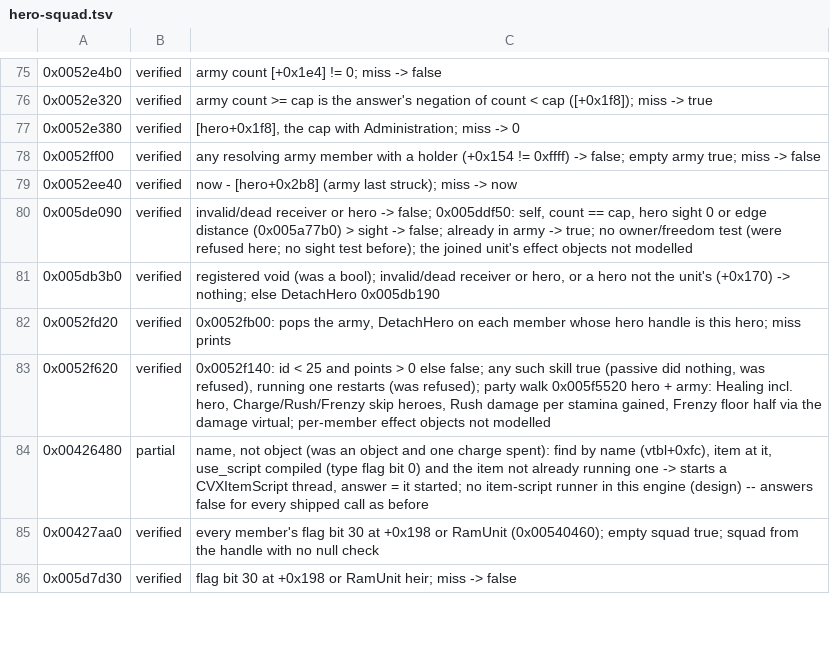
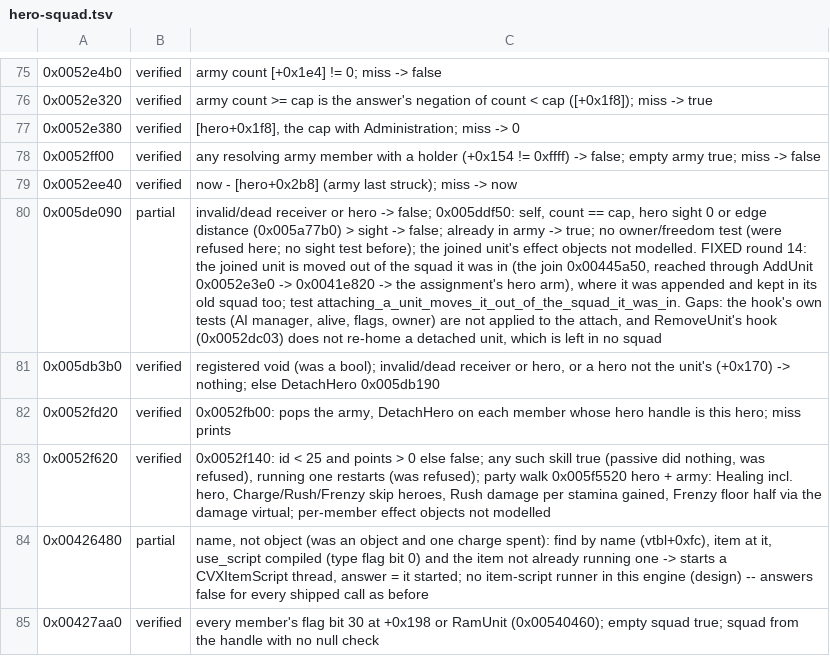
Before and after one commit to alesdi/imperivm-reforged, a TSV file: docs/audit/status/hero-squad.tsv, drawn as a sheet; only a part is shown, gaps mark what is left out; the shorter side is filled out with more unchanged rows; the diff names each change by its address in the sheet, - before the commit and + after, or states it on an @@ line.

```diff
--- a/docs/audit/status/hero-squad.tsv
+++ b/docs/audit/status/hero-squad.tsv
-B80: verified
+B80: partial
-C80: …objects not modelled
+C80: …objects not modelled. FIXED round 14: the joined unit is moved out of the squad it was in (the join 0x00445a50, reached through AddUnit 0x0052e3e0 -> 0x0041e820 -> the assignment's hero arm), where it was appended and kept in its old squad too; test attaching_a_unit_moves_it_out_of_the_squad_it_was_in. Gaps: the hook's own tests (AI manager, alive, flags, owner) are not applied to the attach, and RemoveUnit's hook (0x0052dc03) does not re-home a detached unit, which is left in no squad
```
Also changed, not shown: 4 other files.
